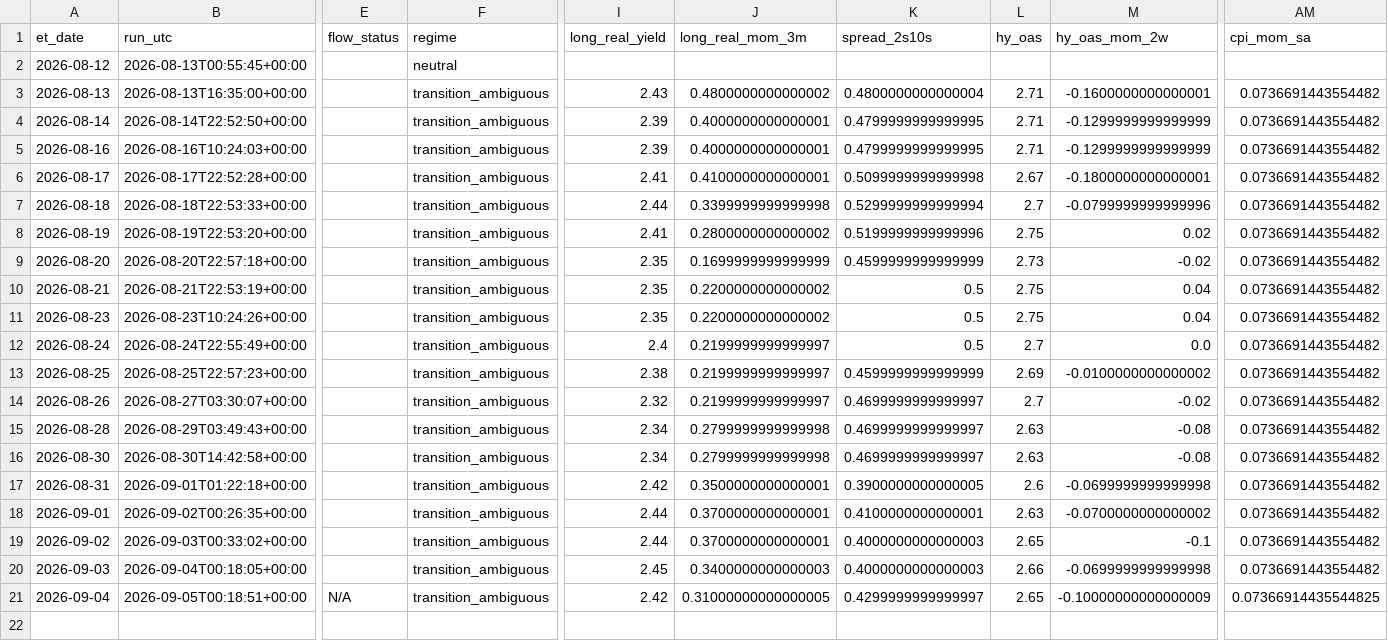
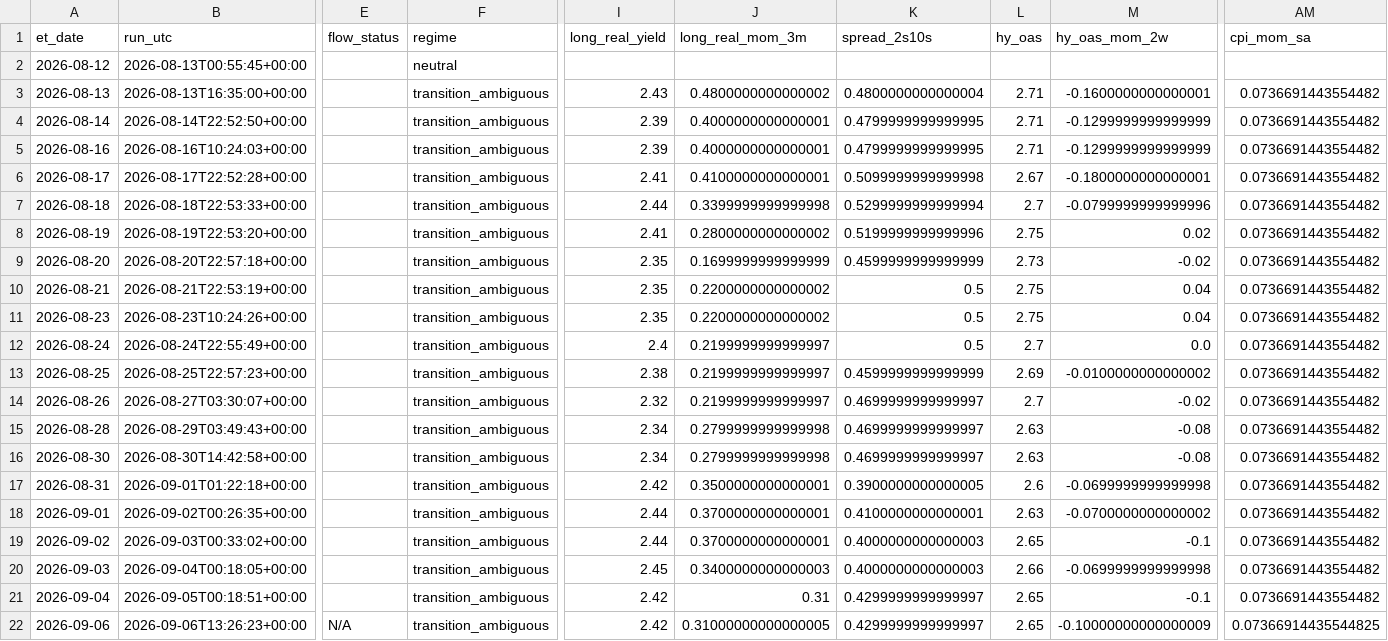
Before and after one commit to timothylundeen2008-web/Portfolio-Tracker, a CSV file: logs/daily_log.csv, drawn as a sheet; only a part is shown, gaps mark what is left out; rows hold the shown columns only; the diff names each change by its address in the sheet, - before the commit and + after, or states it on an @@ line.

```diff
--- a/logs/daily_log.csv
+++ b/logs/daily_log.csv
-E21 (flow_status): N/A
+E21 (flow_status): (empty)
-J21 (long_real_mom_3m): 0.31000000000000005
+J21 (long_real_mom_3m): 0.31
-M21 (hy_oas_mom_2w): -0.10000000000000009
+M21 (hy_oas_mom_2w): -0.1
-AM21 (cpi_mom_sa): 0.07366914435544825
+AM21 (cpi_mom_sa): 0.0736691443554482
+row 22: 2026-09-06 | 2026-09-06T13:26:23+00:00 | N/A | transition_ambiguous | 2.42 | 0.31000000000000005 | 0.4299999999999997 | 2.65 | -0.10000000000000009 | 0.07366914435544825
```
Also changed, not shown: logs/weekly_log.csv, 4 other files.
